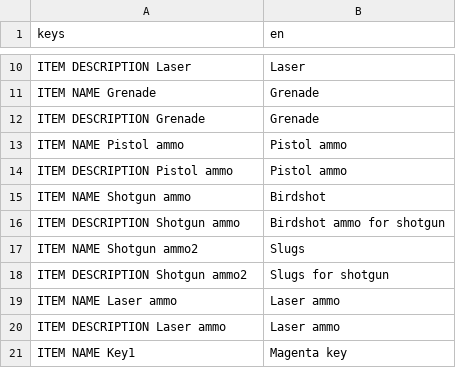
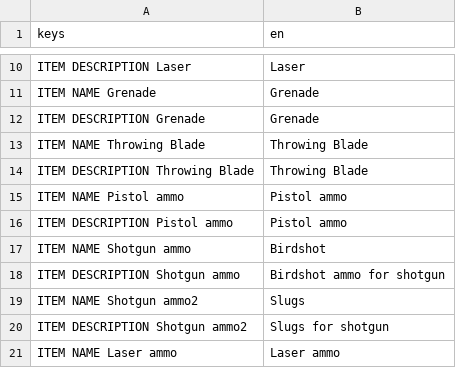
Before and after one commit to janisl/rpg-core, a CSV file: localization/strings.csv, drawn as a sheet; only a part is shown, gaps mark what is left out; the shorter side is filled out with more unchanged rows; the diff names each change by its address in the sheet, - before the commit and + after, or states it on an @@ line.

Commit message:
Throwing blade, as a sticking projectile example.

```diff
--- a/localization/strings.csv
+++ b/localization/strings.csv
+row 13: ITEM NAME Throwing Blade | Throwing Blade
+row 14: ITEM DESCRIPTION Throwing Blade | Throwing Blade
```
Also changed, not shown: 8 other files.
